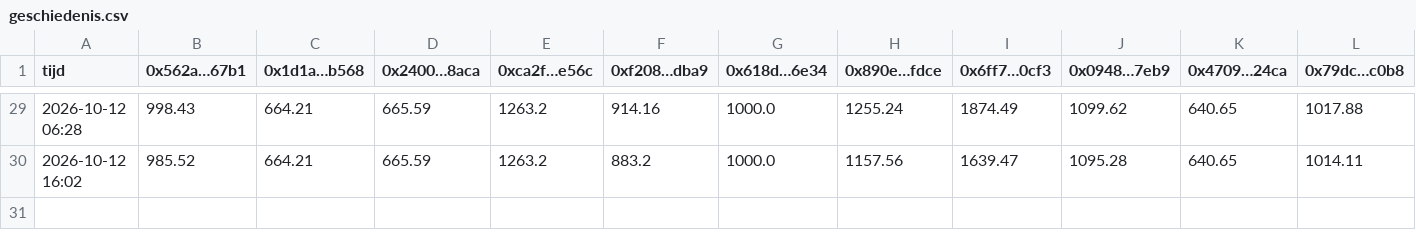
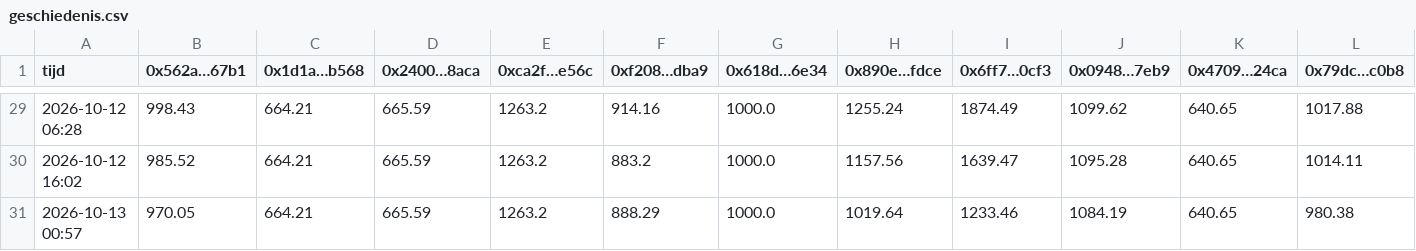
Before and after one commit to mylanreijnen2003-bot/kopieerbot, a CSV file: papier-hl/geschiedenis.csv, drawn as a sheet; only a part is shown, gaps mark what is left out; rows hold the shown columns only; the diff names each change by its address in the sheet, - before the commit and + after, or states it on an @@ line.

```diff
--- a/papier-hl/geschiedenis.csv
+++ b/papier-hl/geschiedenis.csv
+row 31: 2026-10-13 00:57 | 970.05 | 664.21 | 665.59 | 1263.2 | 888.29 | 1000.0 | 1019.64 | 1233.46 | 1084.19 | 640.65 | 980.38
```
Also changed, not shown: 3 other files.
